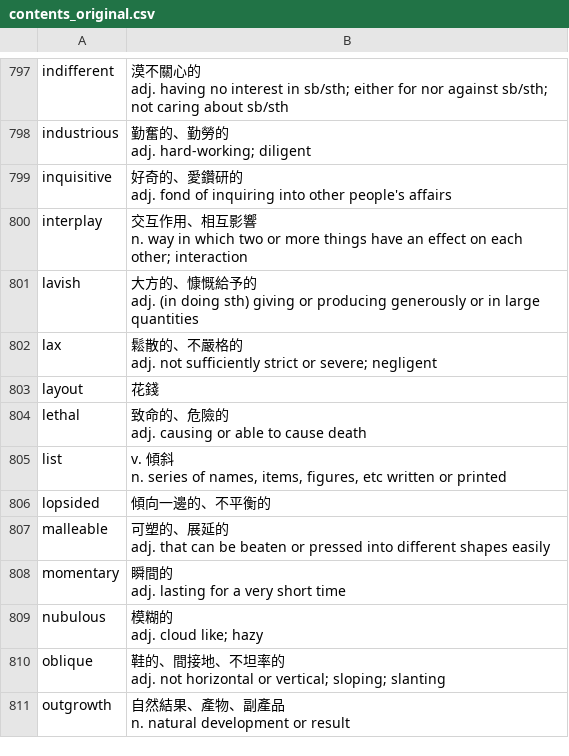
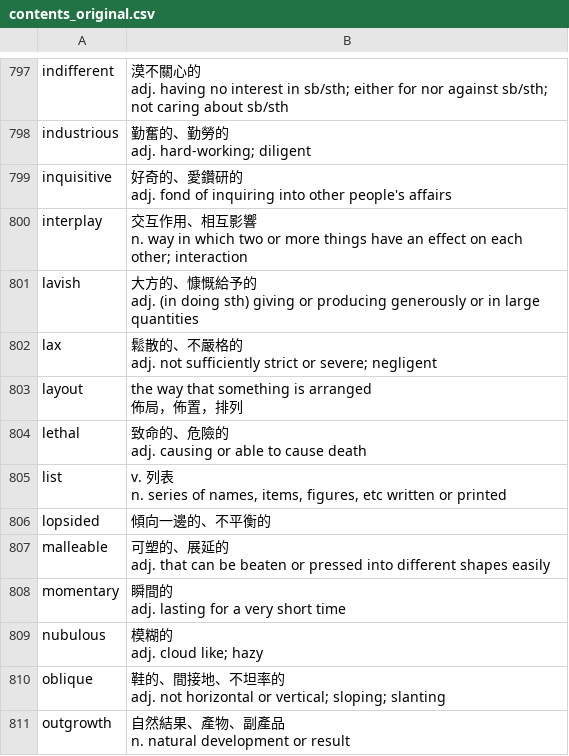
Before and after one commit to JoyLiao0211/vocabulary_app, a CSV file: static/contents_original.csv, drawn as a sheet; only a part is shown, gaps mark what is left out.

```diff
--- a/static/contents_original.csv
+++ b/static/contents_original.csv
@@ -2532,4 +2532,5 @@ adj. not sufficiently strict or severe; negligent
 "
-layout," 花錢
-"
+layout," the way that something is arranged
+佈局，佈置，排列
+"
 lethal," 致命的、危險的
@@ -2537,5 +2538,5 @@ adj. causing or able to cause death
 "
-list," v. 傾斜
-n. series of names, items, figures, etc written or printed
-"
+list," v. 列表
+n. series of names, items, figures, etc written or printed
+"
 lopsided," 傾向一邊的、不平衡的
```
Also changed, not shown: 2 other files.
